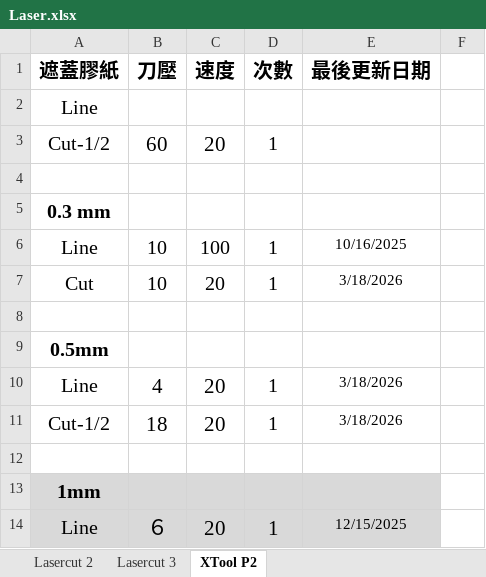
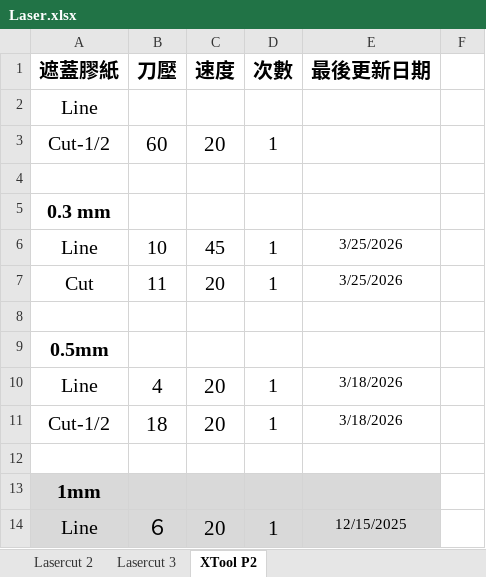
Before and after one commit to zionlasercut/cutdata, an Excel workbook: Laser.xlsx, sheet XTool P2, drawn as a sheet; only a part is shown; values as stored, in another font and other column widths than the file's, no borders; charts and pictures not drawn; the diff names each change by its address in the sheet, - before the commit and + after, or states it on an @@ line.

Commit message:
Update Laser.xlsx from Google Sheets @ 2026-03-25T09:34:37.732Z

```diff
--- a/Laser.xlsx (sheet XTool P2)
+++ b/Laser.xlsx (sheet XTool P2)
-C6 (速度): 100
+C6 (速度): 45
-E6 (最後更新日期): 10/16/2025
+E6 (最後更新日期): 3/25/2026
-B7 (刀壓): 10
+B7 (刀壓): 11
-E7 (最後更新日期): 3/18/2026
+E7 (最後更新日期): 3/25/2026
```
